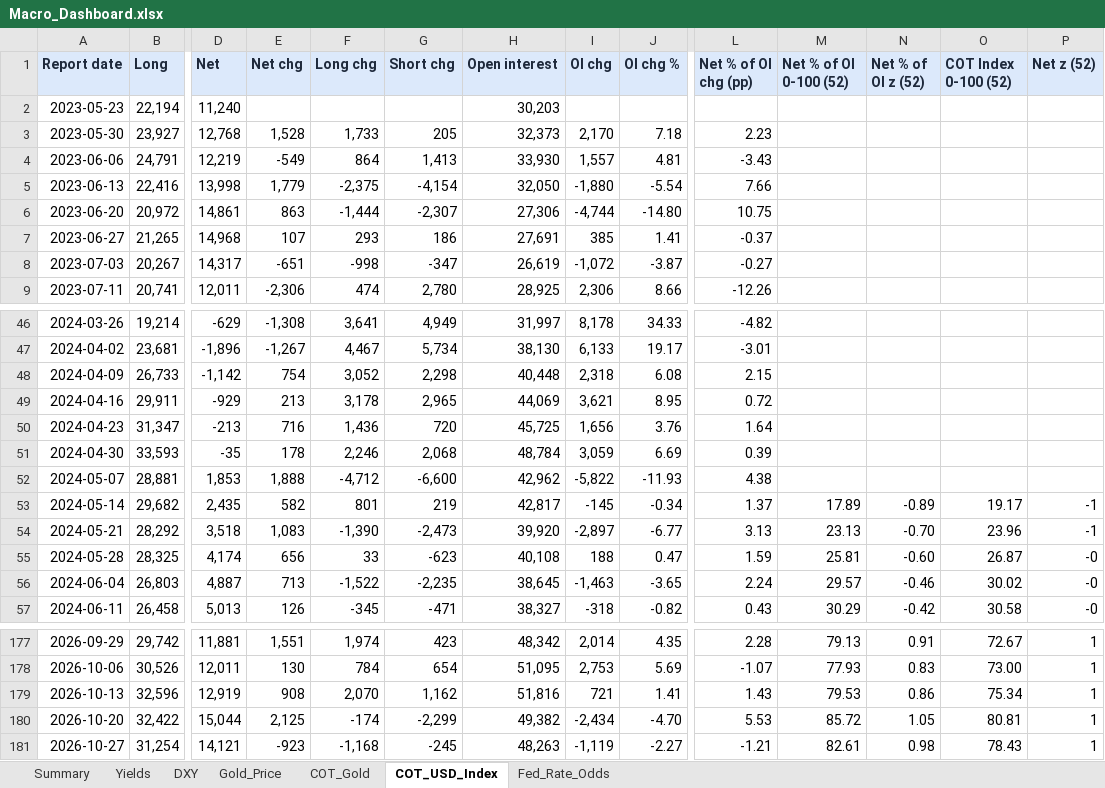
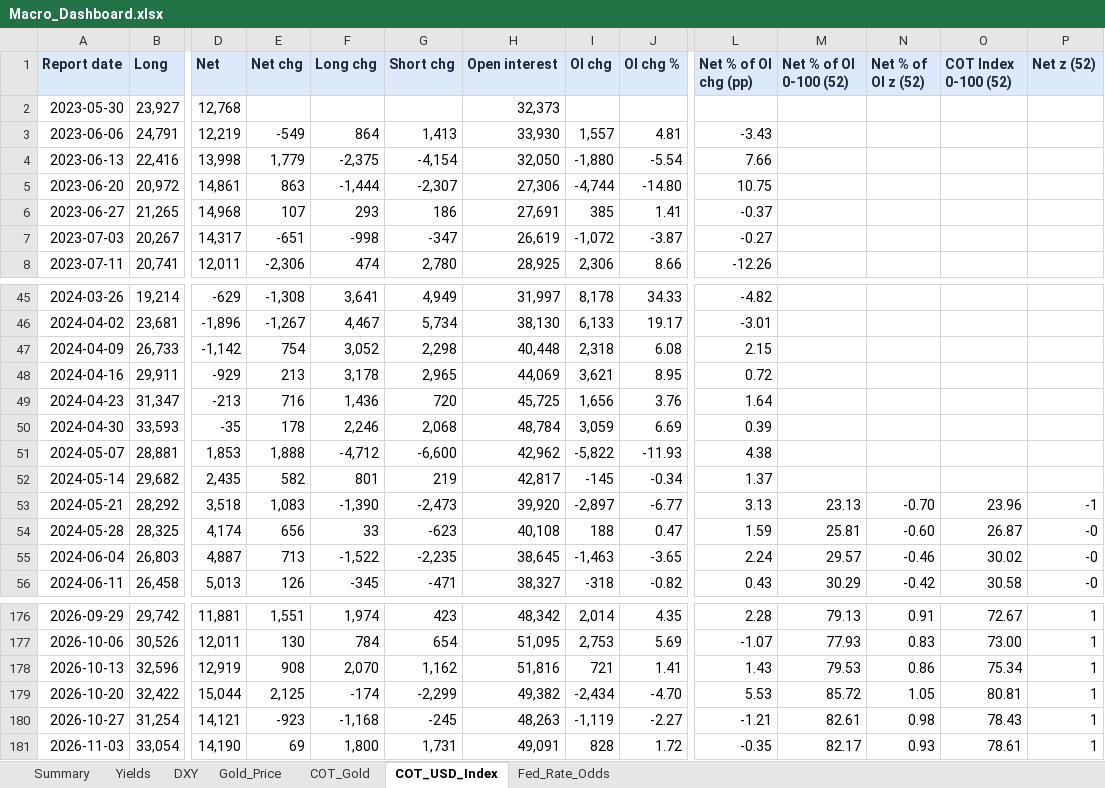
Before and after one commit to velourofficialdev/macro-dashboard, an Excel workbook: Macro_Dashboard.xlsx, sheet COT_USD_Index, drawn as a sheet; only a part is shown, gaps mark what is left out; values as stored, in another font and other column widths than the file's, no borders; removed rows and columns are numbered as before the commit, all else as after; rows hold the shown columns only; the diff names each change by its address in the sheet, - before the commit and + after, or states it on an @@ line.

```diff
--- a/Macro_Dashboard.xlsx (sheet COT_USD_Index)
+++ b/Macro_Dashboard.xlsx (sheet COT_USD_Index)
-row 2: 2023-05-23 | 22,194 | 11,240 |  |  |  | 30,203
-E2 (Net chg): 1,528
+E2 (Net chg): (empty)
-F2 (Long chg): 1,733
+F2 (Long chg): (empty)
-G2 (Short chg): 205
+G2 (Short chg): (empty)
-I2 (OI chg): 2,170
+I2 (OI chg): (empty)
-J2 (OI chg %): 7.18
+J2 (OI chg %): (empty)
-L2 (Net % of OI chg (pp)): 2.23
+L2 (Net % of OI chg (pp)): (empty)
-M52 (Net % of OI 0-100 (52)): 17.89
+M52 (Net % of OI 0-100 (52)): (empty)
-N52 (Net % of OI z (52)): -0.89
+N52 (Net % of OI z (52)): (empty)
-O52 (COT Index 0-100 (52)): 19.17
+O52 (COT Index 0-100 (52)): (empty)
-P52 (Net z (52)): -1
+P52 (Net z (52)): (empty)
+row 181: 2026-11-03 | 33,054 | 14,190 | 69 | 1,800 | 1,731 | 49,091 | 828 | 1.72 | -0.35 | 82.17 | 0.93 | 78.61 | 1
```
Also changed, not shown: sheet Fed_Rate_Odds, sheet Yields, sheet Summary, sheet COT_Gold, sheet DXY, sheet Gold_Price, 1 other file.
